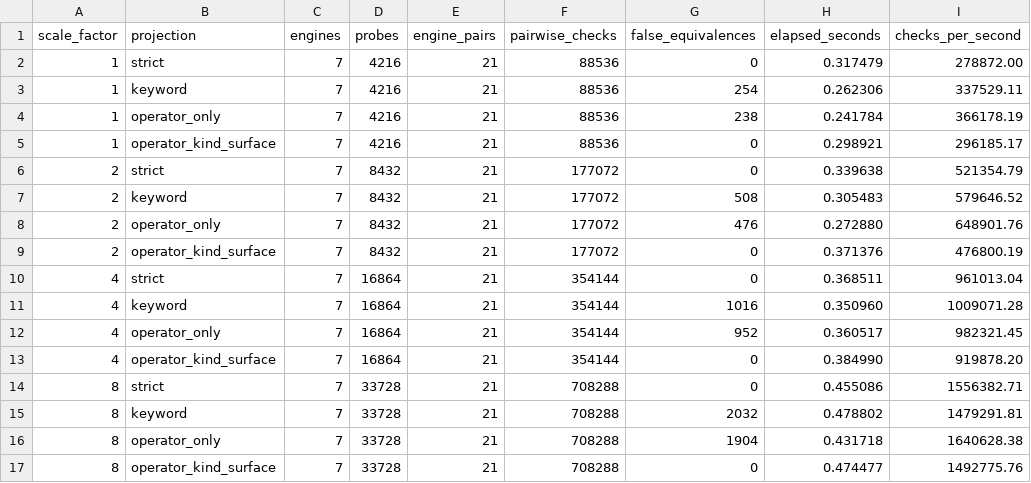
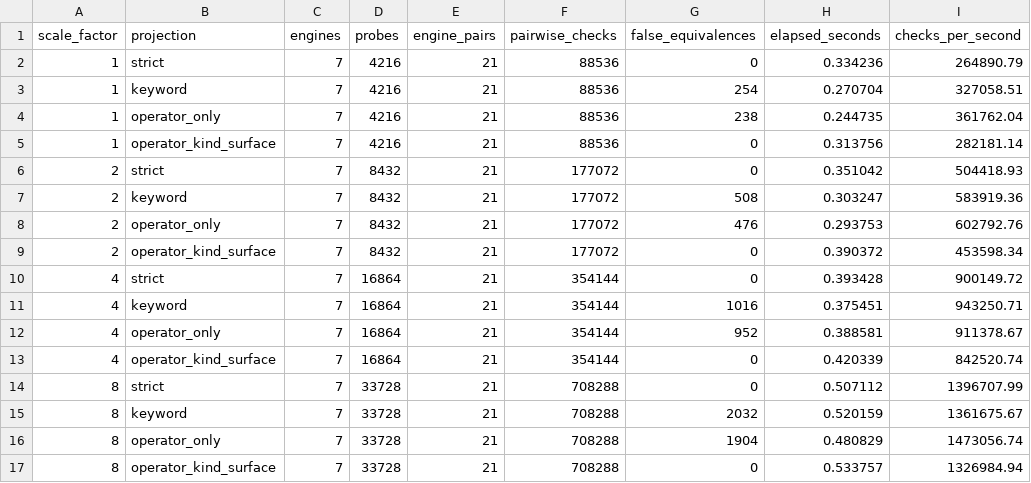
Before and after one commit to Haoyi-Zhang/OptSemC, a CSV file: artifact/evaluation/algorithmic_scaling.csv, drawn as a sheet.

```diff
--- a/artifact/evaluation/algorithmic_scaling.csv
+++ b/artifact/evaluation/algorithmic_scaling.csv
@@ -1,17 +1,17 @@
 scale_factor,projection,engines,probes,engine_pairs,pairwise_checks,false_equivalences,elapsed_seconds,checks_per_second
-1,strict,7,4216,21,88536,0,0.317479,278872.00
-1,keyword,7,4216,21,88536,254,0.262306,337529.11
-1,operator_only,7,4216,21,88536,238,0.241784,366178.19
-1,operator_kind_surface,7,4216,21,88536,0,0.298921,296185.17
-2,strict,7,8432,21,177072,0,0.339638,521354.79
-2,keyword,7,8432,21,177072,508,0.305483,579646.52
-2,operator_only,7,8432,21,177072,476,0.272880,648901.76
-2,operator_kind_surface,7,8432,21,177072,0,0.371376,476800.19
-4,strict,7,16864,21,354144,0,0.368511,961013.04
-4,keyword,7,16864,21,354144,1016,0.350960,1009071.28
-4,operator_only,7,16864,21,354144,952,0.360517,982321.45
-4,operator_kind_surface,7,16864,21,354144,0,0.384990,919878.20
-8,strict,7,33728,21,708288,0,0.455086,1556382.71
-8,keyword,7,33728,21,708288,2032,0.478802,1479291.81
-8,operator_only,7,33728,21,708288,1904,0.431718,1640628.38
-8,operator_kind_surface,7,33728,21,708288,0,0.474477,1492775.76
+1,strict,7,4216,21,88536,0,0.334236,264890.79
+1,keyword,7,4216,21,88536,254,0.270704,327058.51
+1,operator_only,7,4216,21,88536,238,0.244735,361762.04
+1,operator_kind_surface,7,4216,21,88536,0,0.313756,282181.14
+2,strict,7,8432,21,177072,0,0.351042,504418.93
+2,keyword,7,8432,21,177072,508,0.303247,583919.36
+2,operator_only,7,8432,21,177072,476,0.293753,602792.76
+2,operator_kind_surface,7,8432,21,177072,0,0.390372,453598.34
+4,strict,7,16864,21,354144,0,0.393428,900149.72
+4,keyword,7,16864,21,354144,1016,0.375451,943250.71
+4,operator_only,7,16864,21,354144,952,0.388581,911378.67
+4,operator_kind_surface,7,16864,21,354144,0,0.420339,842520.74
+8,strict,7,33728,21,708288,0,0.507112,1396707.99
+8,keyword,7,33728,21,708288,2032,0.520159,1361675.67
+8,operator_only,7,33728,21,708288,1904,0.480829,1473056.74
+8,operator_kind_surface,7,33728,21,708288,0,0.533757,1326984.94
```
Also changed, not shown: artifact/evaluation/algorithmic_scaling_check.csv, artifact/evaluation/algorithmic_scaling_summary.csv, 47 other files.
